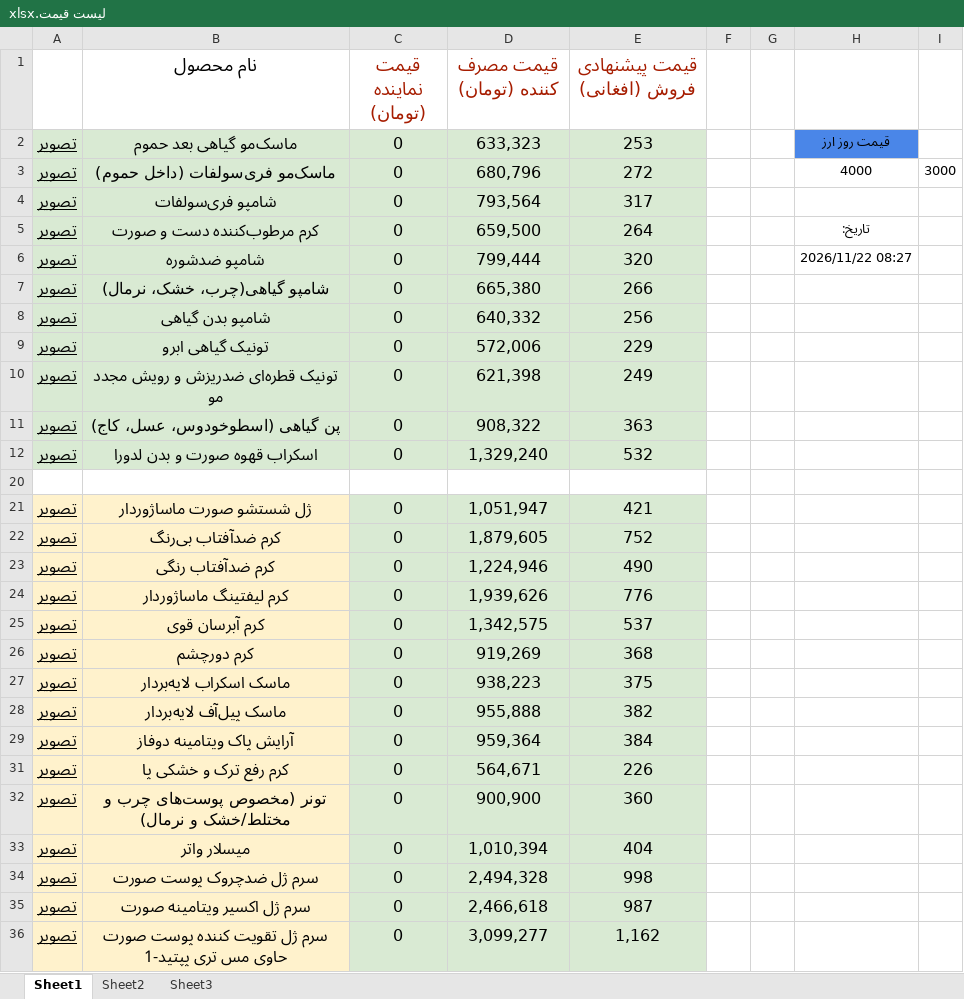
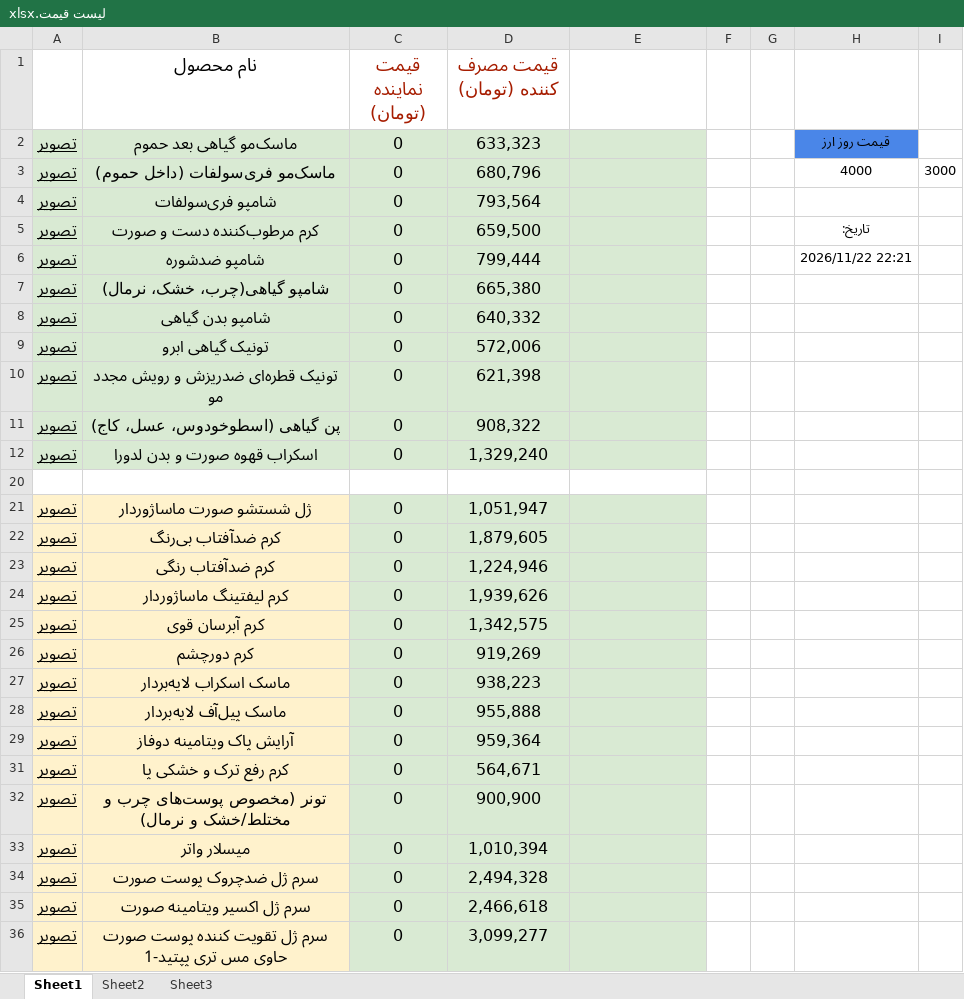
Before and after one commit to Emadpourjafar/PMLM, an Excel workbook: لیست قیمت.xlsx, sheet Sheet1, drawn as a sheet; only a part is shown; values as stored, in another font and other column widths than the file's, no borders; charts and pictures not drawn; the diff covers the shown part only; the diff names each change by its address in the sheet, - before the commit and + after, or states it on an @@ line.

Commit message:
Add files via upload

```diff
--- a/لیست قیمت.xlsx (sheet Sheet1)
+++ b/لیست قیمت.xlsx (sheet Sheet1)
-E1: قیمت پیشنهادی فروش (افغانی)
+E1: (empty)
-E2: 253
+E2: (empty)
-E3: 272
+E3: (empty)
-E4: 317
+E4: (empty)
-E5: 264
+E5: (empty)
-E6: 320
+E6: (empty)
-H6: 2026/11/22 08:27
+H6: 2026/11/22 22:21
-E7: 266
+E7: (empty)
-E8: 256
+E8: (empty)
-E9: 229
+E9: (empty)
-E10: 249
+E10: (empty)
-E11: 363
+E11: (empty)
-E12: 532
+E12: (empty)
-E21: 421
+E21: (empty)
-E22: 752
+E22: (empty)
-E23: 490
+E23: (empty)
-E24: 776
+E24: (empty)
-E25: 537
+E25: (empty)
-E26: 368
+E26: (empty)
-E27: 375
+E27: (empty)
-E28: 382
+E28: (empty)
-E29: 384
+E29: (empty)
-E31: 226
+E31: (empty)
-E32: 360
+E32: (empty)
-E33: 404
+E33: (empty)
-E34: 998
+E34: (empty)
-E35: 987
+E35: (empty)
-E36: 1,162
+E36: (empty)
```
Also changed, not shown: 46 edited cells elsewhere in this sheet, hidden cells.
